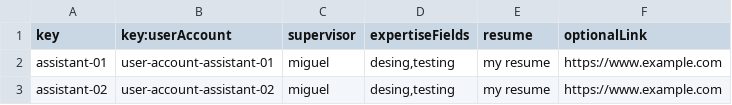
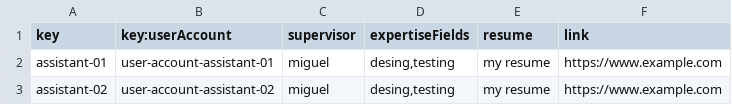
Before and after one commit to josrojrom1/C1.04.02, a CSV file: src/main/webapp/WEB-INF/resources/sample-data/assistant.csv, drawn as a sheet.

```diff
--- a/src/main/webapp/WEB-INF/resources/sample-data/assistant.csv
+++ b/src/main/webapp/WEB-INF/resources/sample-data/assistant.csv
@@ -1,2 +1,2 @@
-key,key:userAccount,supervisor,expertiseFields,resume,optionalLink
+key,key:userAccount,supervisor,expertiseFields,resume,link
 assistant-01,user-account-assistant-01,miguel,"desing,testing",my resume,https://www.example.com
```
Also changed, not shown: src/main/webapp/WEB-INF/resources/initial-data/user-account.csv, src/main/webapp/WEB-INF/resources/sample-data/auditor.csv, 6 other files.
